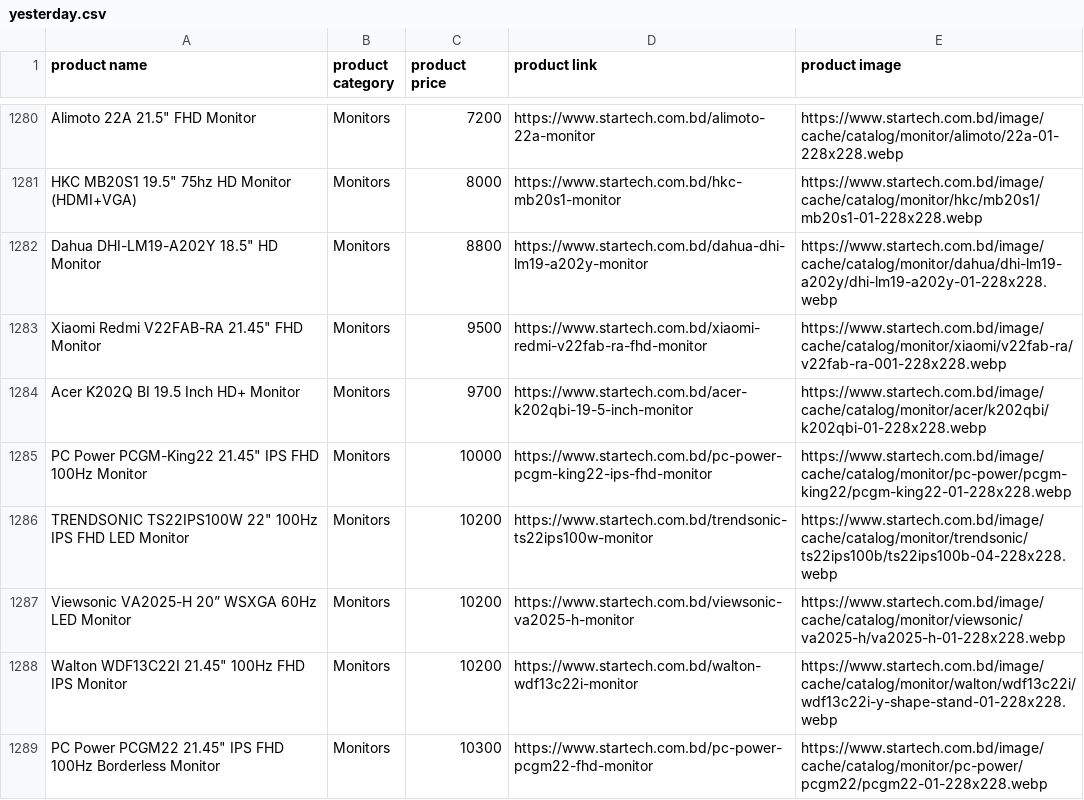
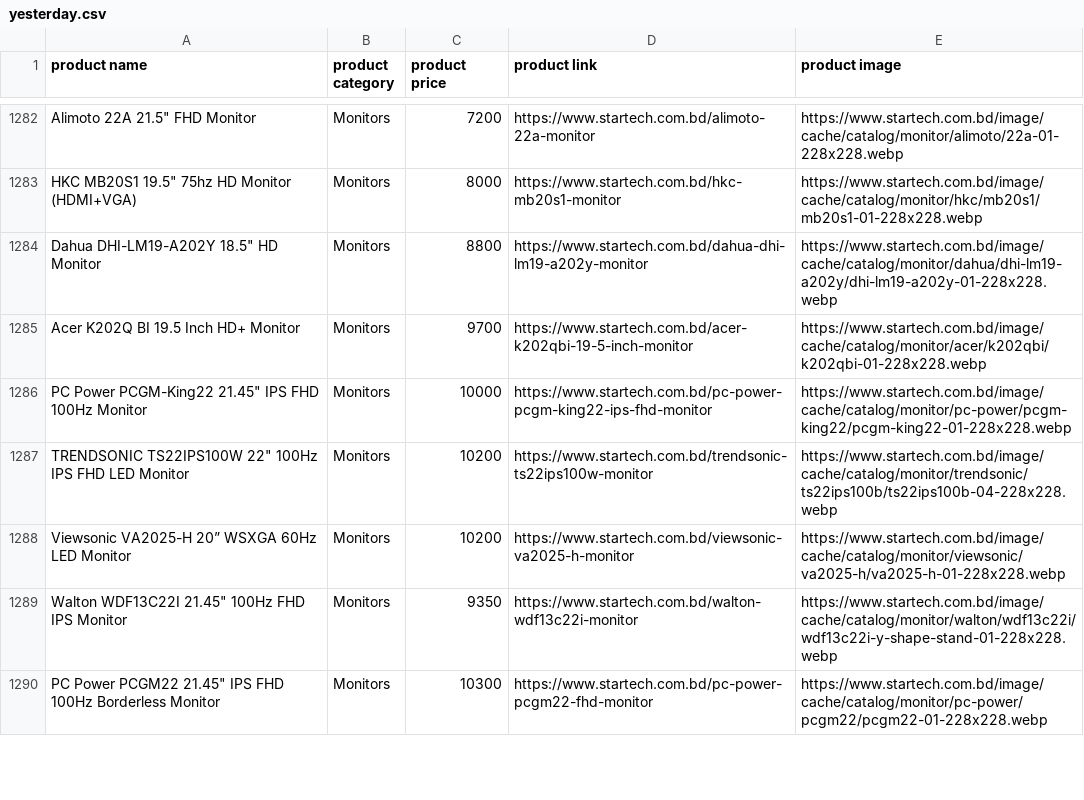
Before and after one commit to AbidMuntasir/eCommerce-Price-Tracker, a CSV file: data/yesterday.csv, drawn as a sheet; only a part is shown, gaps mark what is left out; removed rows and columns are numbered as before the commit, all else as after; the diff covers the shown part only; the diff names each change by its address in the sheet, - before the commit and + after, or states it on an @@ line.

```diff
--- a/data/yesterday.csv
+++ b/data/yesterday.csv
-row 1283: Xiaomi Redmi V22FAB-RA 21.45" FHD Monitor | Monitors | 9500 | https://www.startech.com.bd/xiaomi-redmi-v22fab-ra-fhd-monitor | https://www.startech.com.bd/image/cache/catalog/monitor/xiaomi/v22fab-ra/v22fab-ra-001-228x228.webp
-C1289 (product price): 10200
+C1289 (product price): 9350
```
Also changed, not shown: 13 added rows, 12 removed rows, 28 moved rows and 6 edited cells elsewhere in this file, data/new_products.csv, data/price_drops.csv, 29 other files.
